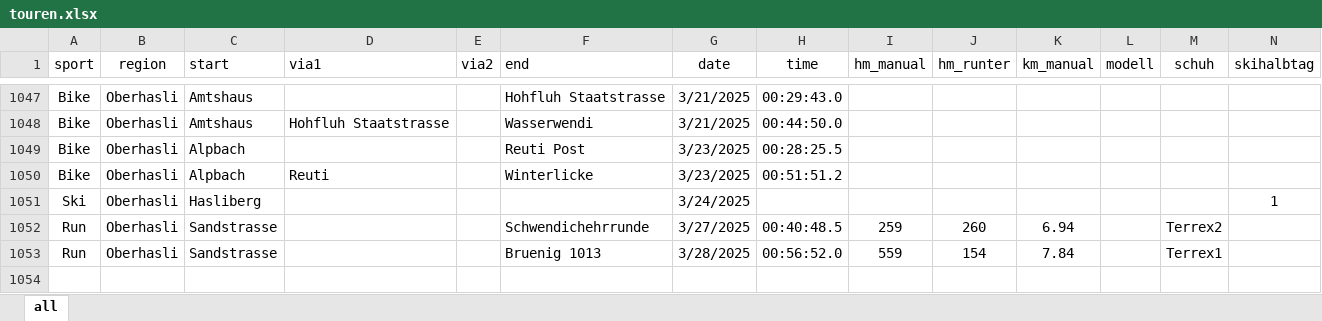
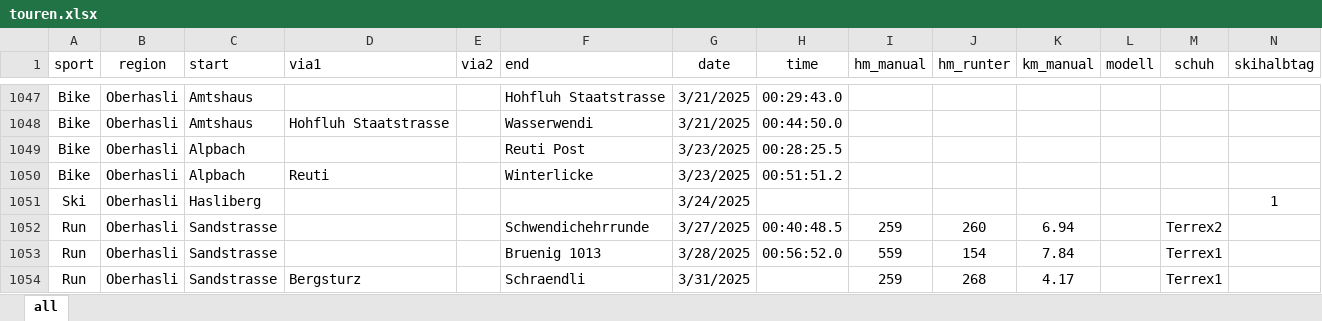
Before and after one commit to rufi77/sport, an Excel workbook: data/touren.xlsx, sheet all, drawn as a sheet; only a part is shown, gaps mark what is left out; values as stored, in another font and other column widths than the file's, no borders; conditional formats not drawn; rows hold the shown columns only; the diff names each change by its address in the sheet, - before the commit and + after, or states it on an @@ line.

```diff
--- a/data/touren.xlsx (sheet all)
+++ b/data/touren.xlsx (sheet all)
+row 1054: Run | Oberhasli | Sandstrasse | Bergsturz |  | Schraendli | 3/31/2025 |  | 259 | 268 | 4.17 |  | Terrex1
```
Also changed, not shown: 15 other files.
